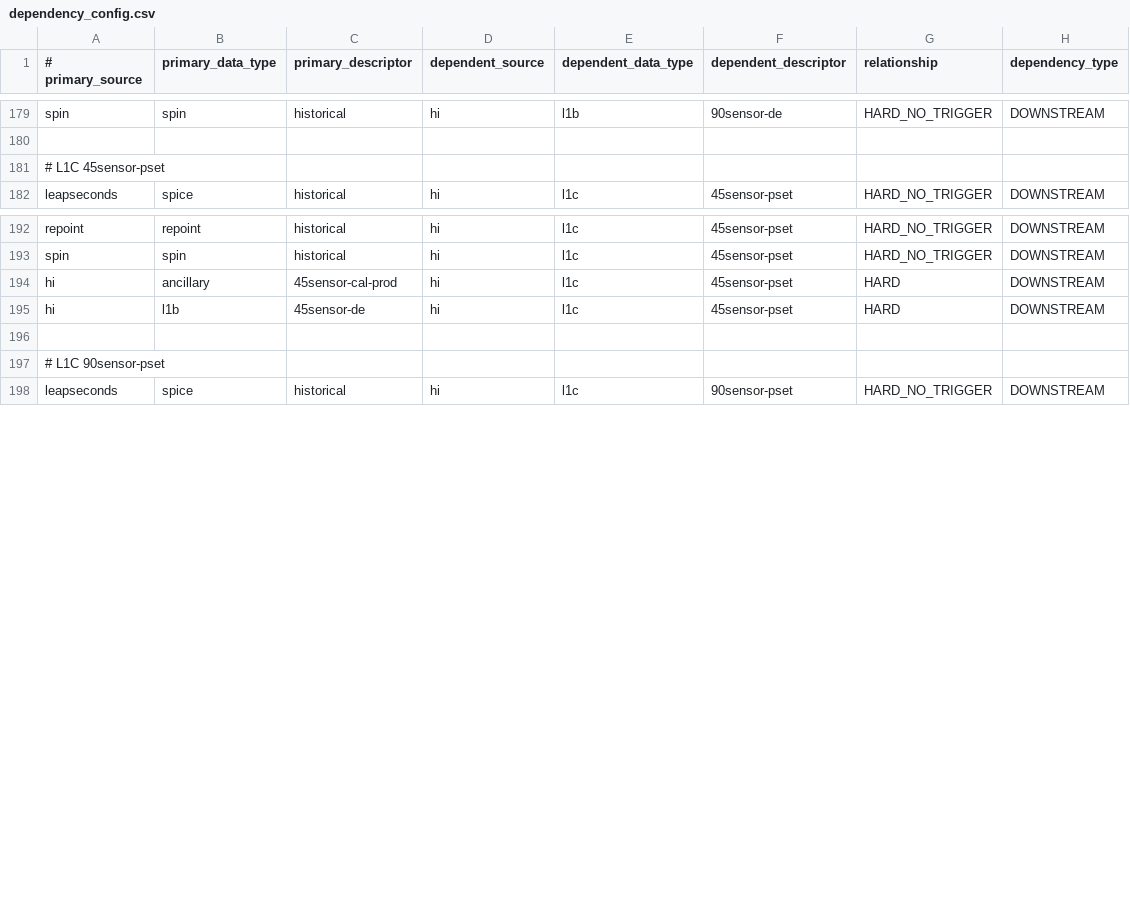
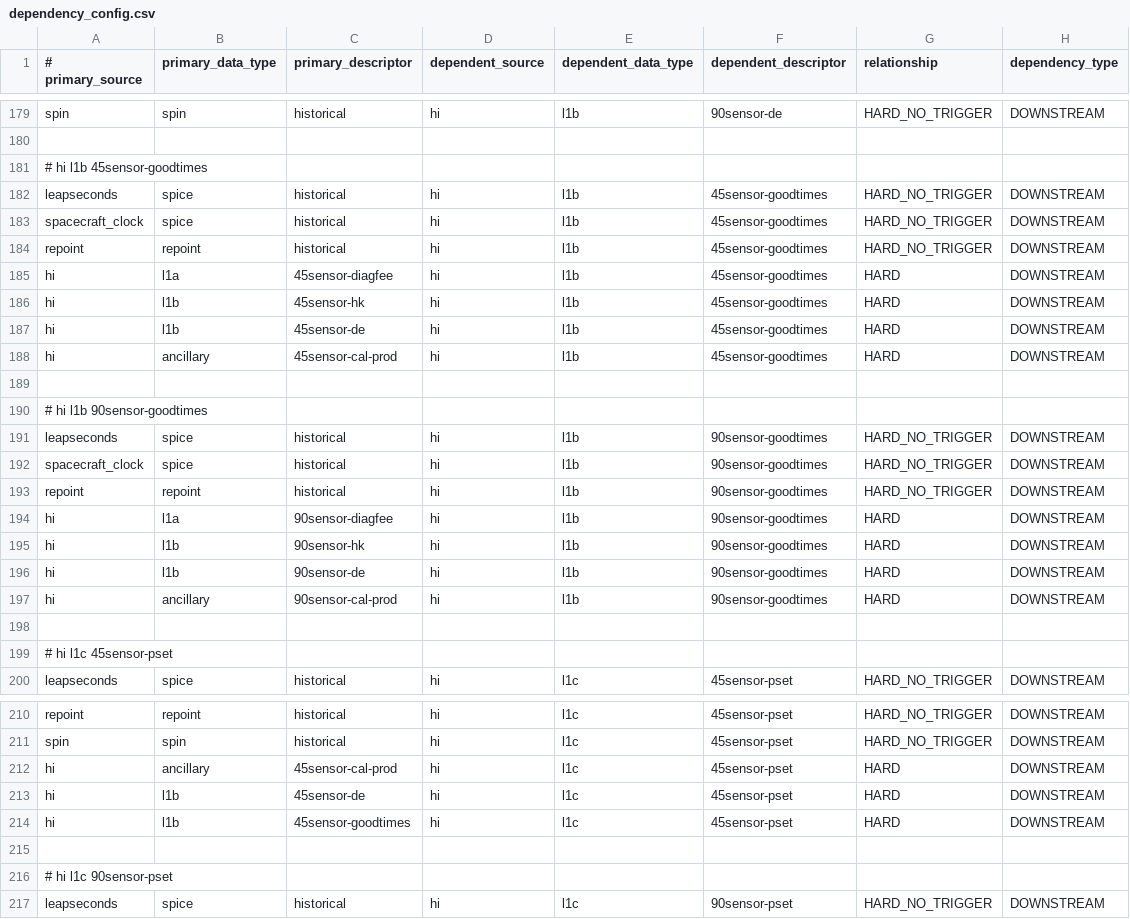
Before and after one commit to laspsandoval/sds-data-manager, a CSV file: sds_data_manager/lambda_code/SDSCode/pipeline_lambdas/dependency_config.csv, drawn as a sheet; only a part is shown, gaps mark what is left out; the diff covers the shown part only.

Commit message:
Add hi l1b goodtimes products (#1188)
Add hi l1b goodtimes as upstream dependency to hi l1c pset

```diff
--- a/sds_data_manager/lambda_code/SDSCode/pipeline_lambdas/dependency_config.csv
+++ b/sds_data_manager/lambda_code/SDSCode/pipeline_lambdas/dependency_config.csv
@@ -180,3 +180,21 @@ spin, spin, historical, hi, l1b, 90sensor-de, HARD_NO_TRIGGER, DOWNSTREAM
 
-# L1C 45sensor-pset
+# hi l1b 45sensor-goodtimes
+leapseconds, spice, historical, hi, l1b, 45sensor-goodtimes, HARD_NO_TRIGGER, DOWNSTREAM
+spacecraft_clock, spice, historical, hi, l1b, 45sensor-goodtimes, HARD_NO_TRIGGER, DOWNSTREAM
+repoint, repoint, historical, hi, l1b, 45sensor-goodtimes, HARD_NO_TRIGGER, DOWNSTREAM
+hi, l1a, 45sensor-diagfee, hi, l1b, 45sensor-goodtimes, HARD, DOWNSTREAM
+hi, l1b, 45sensor-hk, hi, l1b, 45sensor-goodtimes, HARD, DOWNSTREAM
+hi, l1b, 45sensor-de, hi, l1b, 45sensor-goodtimes, HARD, DOWNSTREAM
+hi, ancillary, 45sensor-cal-prod, hi, l1b, 45sensor-goodtimes, HARD, DOWNSTREAM
+
+# hi l1b 90sensor-goodtimes
+leapseconds, spice, historical, hi, l1b, 90sensor-goodtimes, HARD_NO_TRIGGER, DOWNSTREAM
+spacecraft_clock, spice, historical, hi, l1b, 90sensor-goodtimes, HARD_NO_TRIGGER, DOWNSTREAM
+repoint, repoint, historical, hi, l1b, 90sensor-goodtimes, HARD_NO_TRIGGER, DOWNSTREAM
+hi, l1a, 90sensor-diagfee, hi, l1b, 90sensor-goodtimes, HARD, DOWNSTREAM
+hi, l1b, 90sensor-hk, hi, l1b, 90sensor-goodtimes, HARD, DOWNSTREAM
+hi, l1b, 90sensor-de, hi, l1b, 90sensor-goodtimes, HARD, DOWNSTREAM
+hi, ancillary, 90sensor-cal-prod, hi, l1b, 90sensor-goodtimes, HARD, DOWNSTREAM
+
+# hi l1c 45sensor-pset
 leapseconds, spice, historical, hi, l1c, 45sensor-pset, HARD_NO_TRIGGER, DOWNSTREAM
@@ -195,4 +213,5 @@ hi, ancillary, 45sensor-cal-prod, hi, l1c, 45sensor-pset, HARD, DOWNSTREAM
 hi, l1b, 45sensor-de, hi, l1c, 45sensor-pset, HARD, DOWNSTREAM
+hi, l1b, 45sensor-goodtimes, hi, l1c, 45sensor-pset, HARD, DOWNSTREAM
 
-# L1C 90sensor-pset
+# hi l1c 90sensor-pset
 leapseconds, spice, historical, hi, l1c, 90sensor-pset, HARD_NO_TRIGGER, DOWNSTREAM
```
Also changed, not shown: 1 added row elsewhere in this file.
